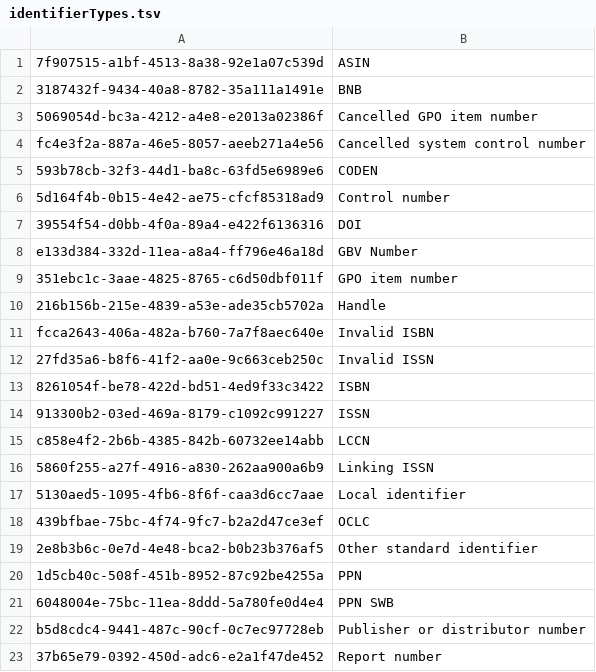
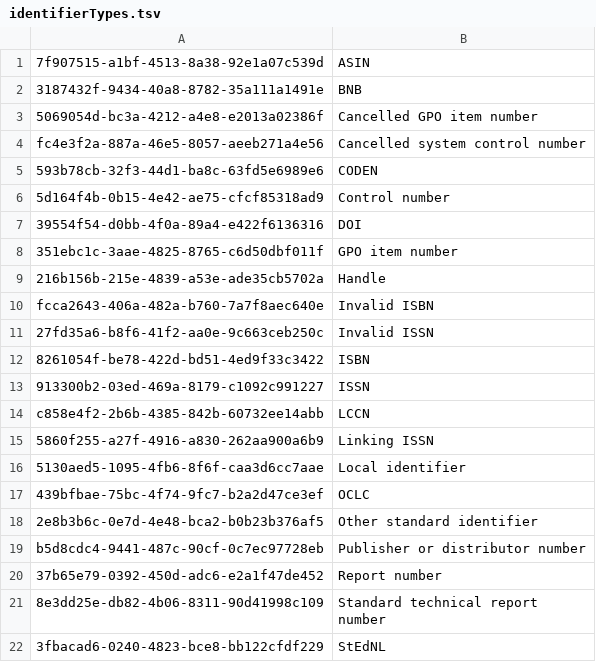
Before and after one commit to zbw/folio-inventory-translations, a TSV file: untranslated-files/identifierTypes.tsv, drawn as a sheet; only a part is shown; the shorter side is filled out with more unchanged rows.

Commit message:
remove some non-global identifier types

```diff
--- a/untranslated-files/identifierTypes.tsv
+++ b/untranslated-files/identifierTypes.tsv
@@ -7,3 +7,2 @@ fc4e3f2a-887a-46e5-8057-aeeb271a4e56	Cancelled system control number
 39554f54-d0bb-4f0a-89a4-e422f6136316	DOI
-e133d384-332d-11ea-a8a4-ff796e46a18d	GBV Number
 351ebc1c-3aae-4825-8765-c6d50dbf011f	GPO item number
@@ -19,4 +18,2 @@ c858e4f2-2b6b-4385-842b-60732ee14abb	LCCN
 2e8b3b6c-0e7d-4e48-bca2-b0b23b376af5	Other standard identifier
-1d5cb40c-508f-451b-8952-87c92be4255a	PPN
-6048004e-75bc-11ea-8ddd-5a780fe0d4e4	PPN SWB
 b5d8cdc4-9441-487c-90cf-0c7ec97728eb	Publisher or distributor number
```
